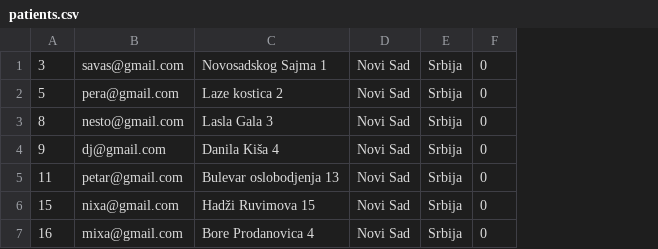
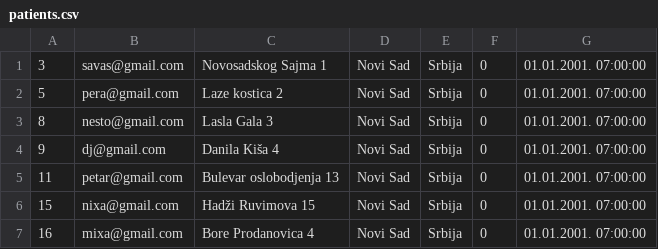
Before and after one commit to dandza7/IN-Tim-9-SIMS-HCI, a CSV file: WpfApp1/Resources/Data/patients.csv, drawn as a sheet; the diff names each change by its address in the sheet, - before the commit and + after, or states it on an @@ line.

```diff
--- a/WpfApp1/Resources/Data/patients.csv
+++ b/WpfApp1/Resources/Data/patients.csv
+column G, rows 1-7: all 01.01.2001. 07:00:00
```
Also changed, not shown: WpfApp1/Resources/Data/notification.csv, 7 other files.
